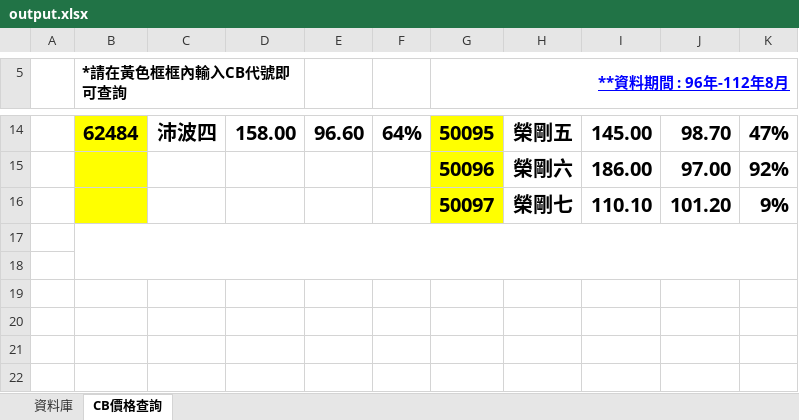
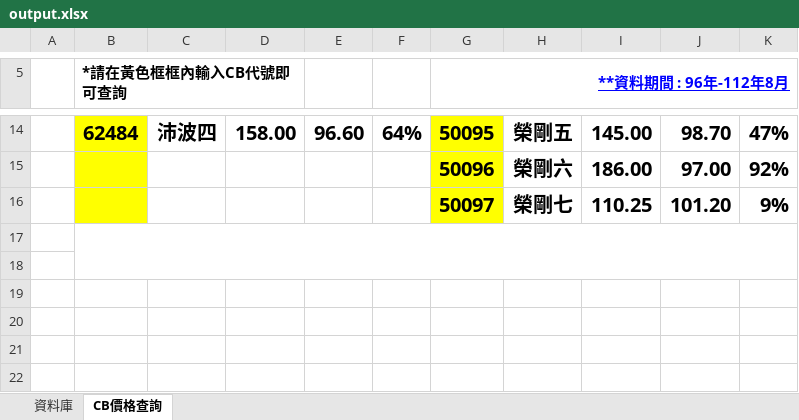
Before and after one commit to rexdashu168/cb168, an Excel workbook: output.xlsx, sheet CB價格查詢, drawn as a sheet; only a part is shown, gaps mark what is left out; values as stored, in another font and other column widths than the file's, no borders; conditional formats not drawn; the diff names each change by its address in the sheet, - before the commit and + after, or states it on an @@ line.

```diff
--- a/output.xlsx (sheet CB價格查詢)
+++ b/output.xlsx (sheet CB價格查詢)
-I16: 110.10
+I16: 110.25
```
Also changed, not shown: sheet 資料庫.
